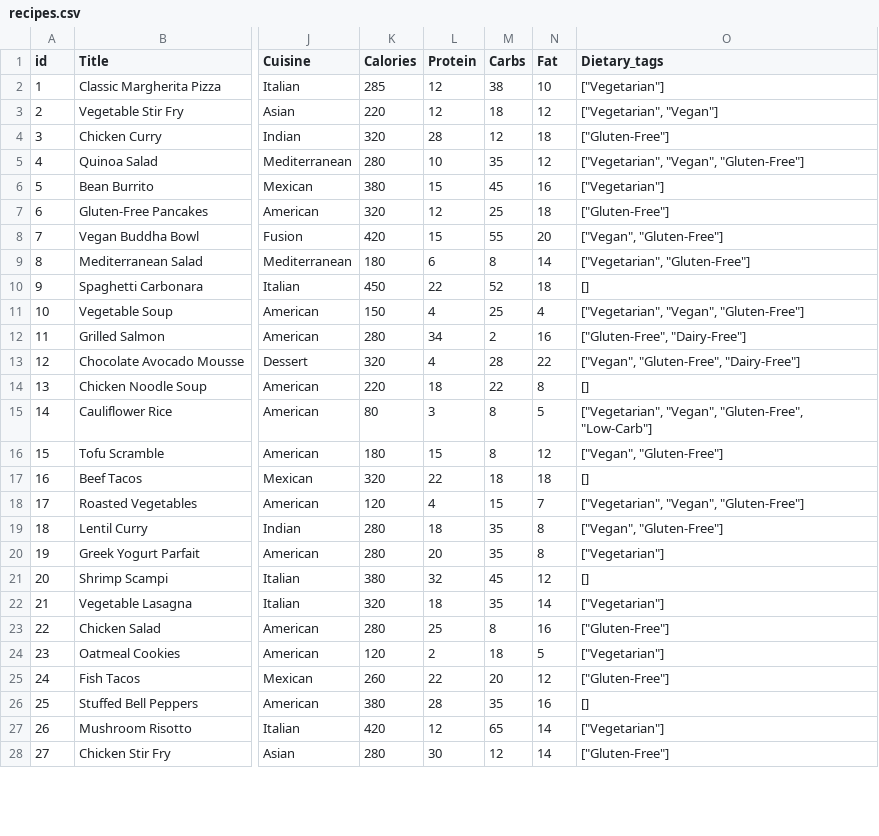
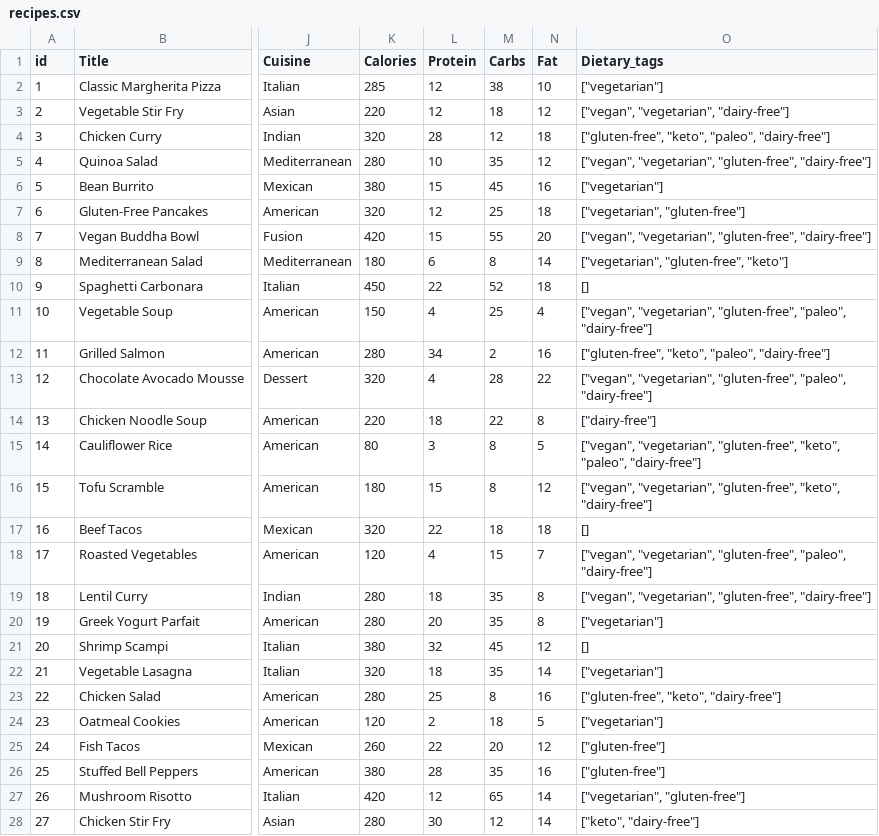
Before and after one commit to azrael-2704/chefs-cam, a CSV file: backend/dataset/recipes.csv, drawn as a sheet; only a part is shown, gaps mark what is left out; the diff covers the shown part only; the diff names each change by its address in the sheet, - before the commit and + after, or states it on an @@ line.

```diff
--- a/backend/dataset/recipes.csv
+++ b/backend/dataset/recipes.csv
-O2 (Dietary_tags): ["Vegetarian"]
+O2 (Dietary_tags): ["vegetarian"]
-O3 (Dietary_tags): ["Vegetarian", "Vegan"]
+O3 (Dietary_tags): ["vegan", "vegetarian", "dairy-free"]
-O4 (Dietary_tags): ["Gluten-Free"]
+O4 (Dietary_tags): ["gluten-free", "keto", "paleo", "dairy-free"]
-O5 (Dietary_tags): ["Vegetarian", "Vegan", "Gluten-Free"]
+O5 (Dietary_tags): ["vegan", "vegetarian", "gluten-free", "dairy-free"]
-O6 (Dietary_tags): ["Vegetarian"]
+O6 (Dietary_tags): ["vegetarian"]
-O7 (Dietary_tags): ["Gluten-Free"]
+O7 (Dietary_tags): ["vegetarian", "gluten-free"]
-O8 (Dietary_tags): ["Vegan", "Gluten-Free"]
+O8 (Dietary_tags): ["vegan", "vegetarian", "gluten-free", "dairy-free"]
-O9 (Dietary_tags): ["Vegetarian", "Gluten-Free"]
+O9 (Dietary_tags): ["vegetarian", "gluten-free", "keto"]
-O11 (Dietary_tags): ["Vegetarian", "Vegan", "Gluten-Free"]
+O11 (Dietary_tags): ["vegan", "vegetarian", "gluten-free", "paleo", "dairy-free"]
-O12 (Dietary_tags): ["Gluten-Free", "Dairy-Free"]
+O12 (Dietary_tags): ["gluten-free", "keto", "paleo", "dairy-free"]
-O13 (Dietary_tags): ["Vegan", "Gluten-Free", "Dairy-Free"]
+O13 (Dietary_tags): ["vegan", "vegetarian", "gluten-free", "paleo", "dairy-free"]
-O14 (Dietary_tags): []
+O14 (Dietary_tags): ["dairy-free"]
-O15 (Dietary_tags): ["Vegetarian", "Vegan", "Gluten-Free", "Low-Carb"]
+O15 (Dietary_tags): ["vegan", "vegetarian", "gluten-free", "keto", "paleo", "dairy-free"]
-O16 (Dietary_tags): ["Vegan", "Gluten-Free"]
+O16 (Dietary_tags): ["vegan", "vegetarian", "gluten-free", "keto", "dairy-free"]
-O18 (Dietary_tags): ["Vegetarian", "Vegan", "Gluten-Free"]
+O18 (Dietary_tags): ["vegan", "vegetarian", "gluten-free", "paleo", "dairy-free"]
-O19 (Dietary_tags): ["Vegan", "Gluten-Free"]
+O19 (Dietary_tags): ["vegan", "vegetarian", "gluten-free", "dairy-free"]
-O20 (Dietary_tags): ["Vegetarian"]
+O20 (Dietary_tags): ["vegetarian"]
-O22 (Dietary_tags): ["Vegetarian"]
+O22 (Dietary_tags): ["vegetarian"]
-O23 (Dietary_tags): ["Gluten-Free"]
+O23 (Dietary_tags): ["gluten-free", "keto", "dairy-free"]
-O24 (Dietary_tags): ["Vegetarian"]
+O24 (Dietary_tags): ["vegetarian"]
-O25 (Dietary_tags): ["Gluten-Free"]
+O25 (Dietary_tags): ["gluten-free"]
-O26 (Dietary_tags): []
+O26 (Dietary_tags): ["gluten-free"]
-O27 (Dietary_tags): ["Vegetarian"]
+O27 (Dietary_tags): ["vegetarian", "gluten-free"]
-O28 (Dietary_tags): ["Gluten-Free"]
+O28 (Dietary_tags): ["keto", "dairy-free"]
```
Also changed, not shown: 3 edited cells elsewhere in this file, backend/recipe_cache.csv, 15 other files.
